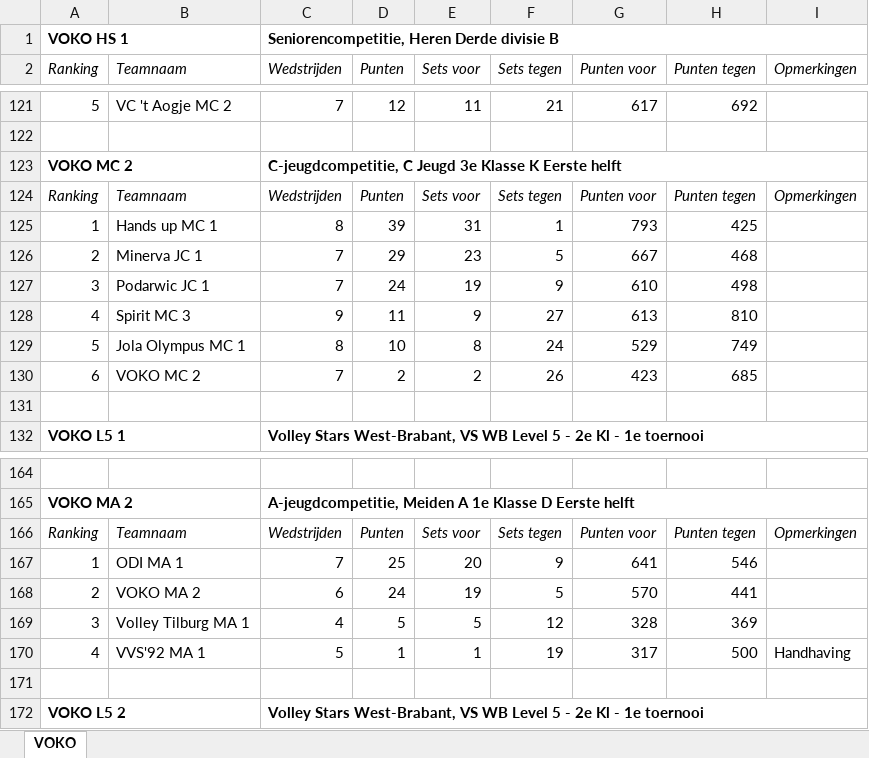
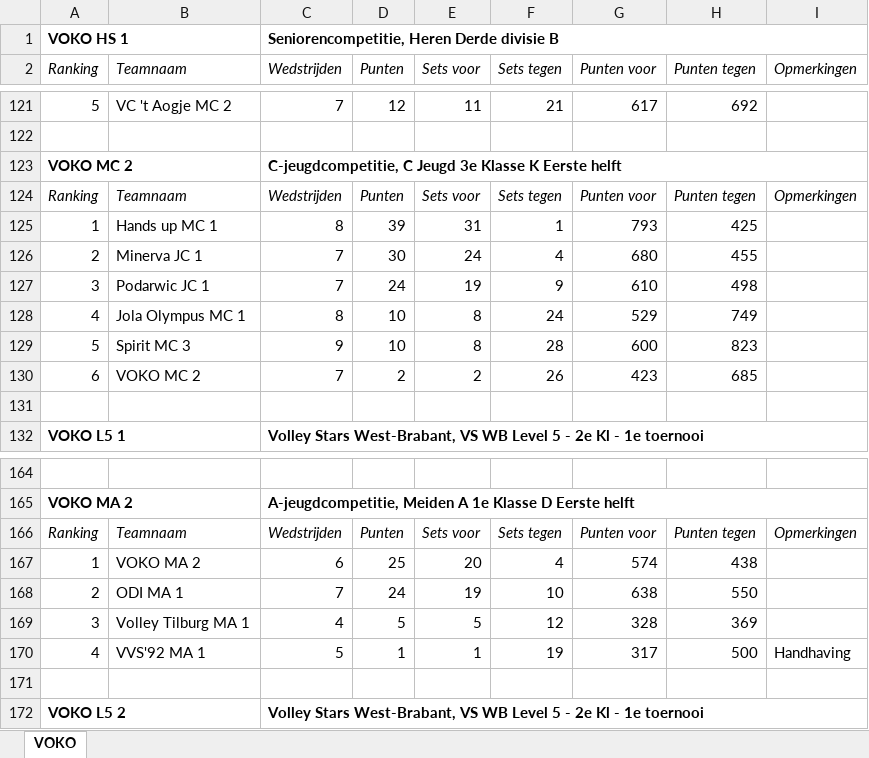
Before and after one commit to JoshuaGod/voko-yodeck-agenda, an Excel workbook: cache/stand.xlsx, sheet VOKO, drawn as a sheet; only a part is shown, gaps mark what is left out; values as stored, in another font and other column widths than the file's, no borders; removed rows and columns are numbered as before the commit, all else as after; the diff names each change by its address in the sheet, - before the commit and + after, or states it on an @@ line.

```diff
--- a/cache/stand.xlsx (sheet VOKO)
+++ b/cache/stand.xlsx (sheet VOKO)
-D126 (Punten): 29
+D126 (Punten): 30
-E126 (Sets voor): 23
+E126 (Sets voor): 24
-F126 (Sets tegen): 5
+F126 (Sets tegen): 4
-G126 (Punten voor): 667
+G126 (Punten voor): 680
-H126 (Punten tegen): 468
+H126 (Punten tegen): 455
-row 128: 4 | Spirit MC 3 | 9 | 11 | 9 | 27 | 613 | 810
-A128 (Ranking): 5
+A128 (Ranking): 4
+row 129: 5 | Spirit MC 3 | 9 | 10 | 8 | 28 | 600 | 823
-B167 (Teamnaam): ODI MA 1
+B167 (Teamnaam): VOKO MA 2
-C167 (Wedstrijden): 7
+C167 (Wedstrijden): 6
-F167 (Sets tegen): 9
+F167 (Sets tegen): 4
-G167 (Punten voor): 641
+G167 (Punten voor): 574
-H167 (Punten tegen): 546
+H167 (Punten tegen): 438
-B168 (Teamnaam): VOKO MA 2
+B168 (Teamnaam): ODI MA 1
-C168 (Wedstrijden): 6
+C168 (Wedstrijden): 7
-F168 (Sets tegen): 5
+F168 (Sets tegen): 10
-G168 (Punten voor): 570
+G168 (Punten voor): 638
-H168 (Punten tegen): 441
+H168 (Punten tegen): 550
```
Also changed, not shown: 7 other files.
